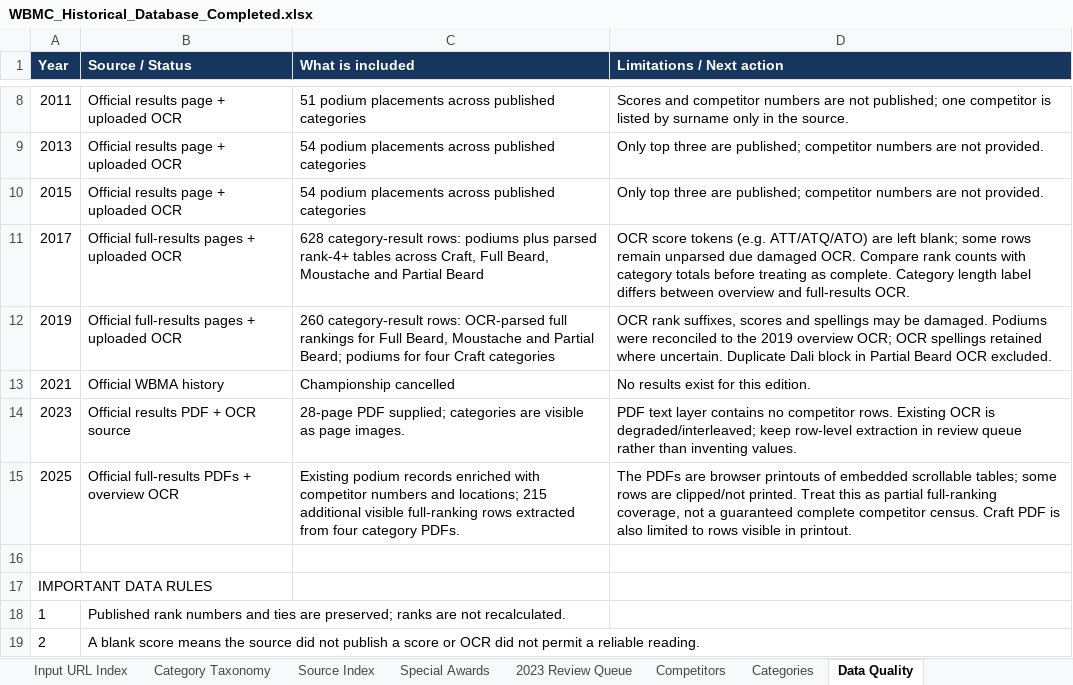
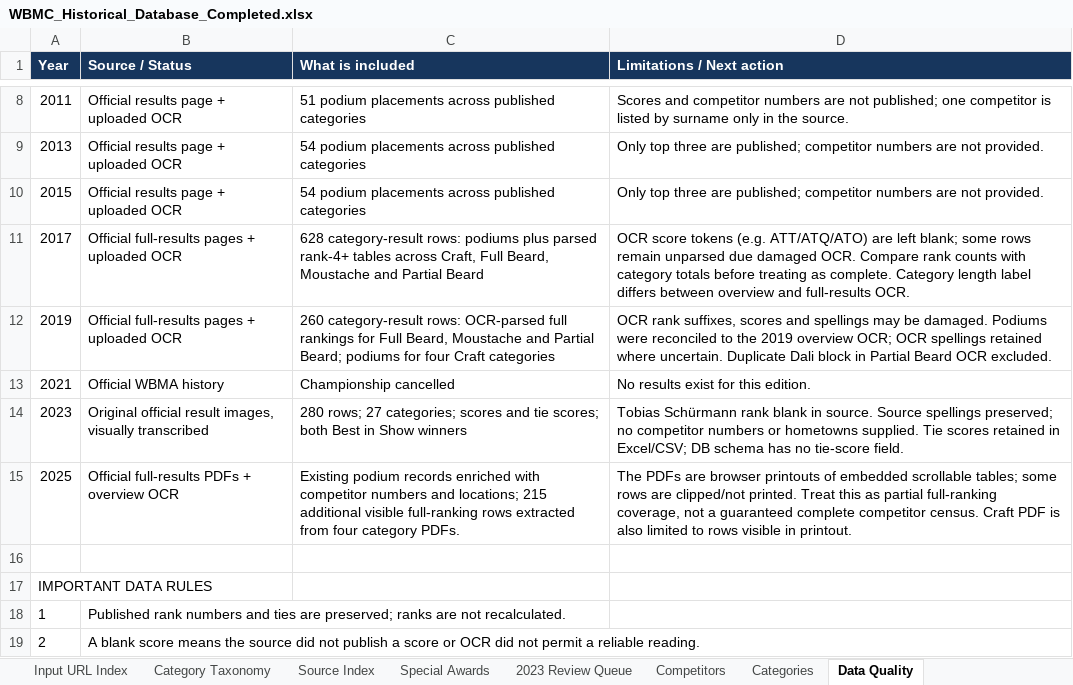
Before and after one commit to Arush701/DnA_CnC_Phase4, an Excel workbook: WBMC_Historical_Database_Completed.xlsx, sheet Data Quality, drawn as a sheet; only a part is shown, gaps mark what is left out; values as stored, in another font and other column widths than the file's, no borders; table styles not drawn; the diff names each change by its address in the sheet, - before the commit and + after, or states it on an @@ line.

Commit message:
Restore verified 2023 championship results in workbook and database seed

```diff
--- a/WBMC_Historical_Database_Completed.xlsx (sheet Data Quality)
+++ b/WBMC_Historical_Database_Completed.xlsx (sheet Data Quality)
-B14 (Source / Status): Official results PDF + OCR source
+B14 (Source / Status): Original official result images, visually transcribed
-C14 (What is included): 28-page PDF supplied; categories are visible as page images.
+C14 (What is included): 280 rows; 27 categories; scores and tie scores; both Best in Show winners
-D14 (Limitations / Next action): PDF text layer contains no competitor rows. Existing OCR is degraded/interleaved; keep row-level extraction in review queue rather than inventing values.
+D14 (Limitations / Next action): Tobias Schürmann rank blank in source. Source spellings preserved; no competitor numbers or hometowns supplied. Tie scores retained in Excel/CSV; DB schema has no tie-score field.
```
Also changed, not shown: sheet All Results, sheet Competitors, sheet Categories, sheet 2023 Review Queue, sheet Special Awards, sheet Read Me, 2 more sheets, other sheet tabs, 1 other file.
